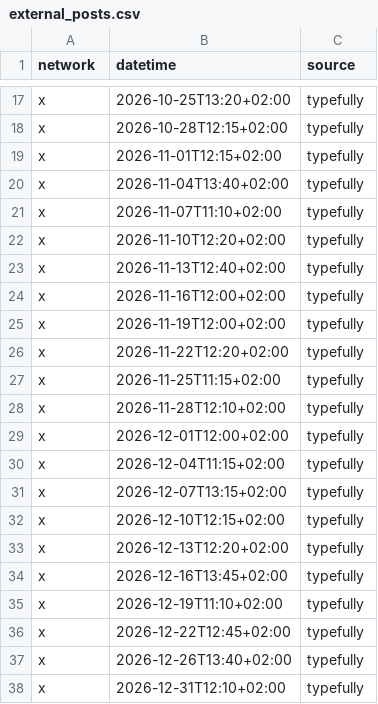
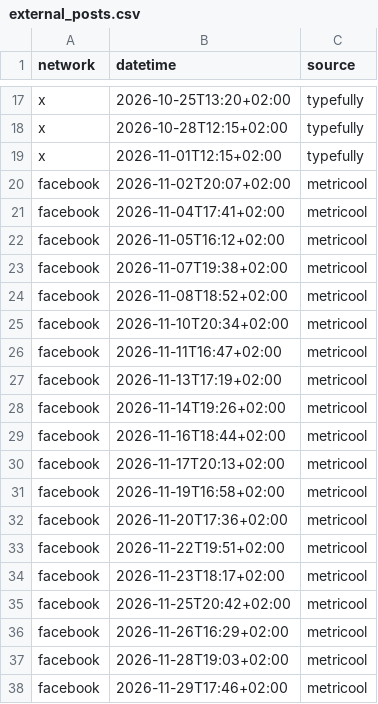
Before and after one commit to vivaticvv-cyber/focus-pins, a CSV file: external_posts.csv, drawn as a sheet; only a part is shown, gaps mark what is left out; the shorter side is filled out with more unchanged rows; the diff covers the shown part only; the diff names each change by its address in the sheet, - before the commit and + after, or states it on an @@ line.

Commit message:
upload: external_posts + social scripts + batch_6 + handoff-8
upload: external_posts + social scripts + batch_6 + handoff-8

```diff
--- a/external_posts.csv
+++ b/external_posts.csv
+row 20: facebook | 2026-11-02T20:07+02:00 | metricool
+row 21: facebook | 2026-11-04T17:41+02:00 | metricool
+row 22: facebook | 2026-11-05T16:12+02:00 | metricool
+row 23: facebook | 2026-11-07T19:38+02:00 | metricool
+row 24: facebook | 2026-11-08T18:52+02:00 | metricool
+row 25: facebook | 2026-11-10T20:34+02:00 | metricool
+row 26: facebook | 2026-11-11T16:47+02:00 | metricool
+row 27: facebook | 2026-11-13T17:19+02:00 | metricool
+row 28: facebook | 2026-11-14T19:26+02:00 | metricool
+row 29: facebook | 2026-11-16T18:44+02:00 | metricool
+row 30: facebook | 2026-11-17T20:13+02:00 | metricool
+row 31: facebook | 2026-11-19T16:58+02:00 | metricool
+row 32: facebook | 2026-11-20T17:36+02:00 | metricool
+row 33: facebook | 2026-11-22T19:51+02:00 | metricool
+row 34: facebook | 2026-11-23T18:17+02:00 | metricool
+row 35: facebook | 2026-11-25T20:42+02:00 | metricool
+row 36: facebook | 2026-11-26T16:29+02:00 | metricool
+row 37: facebook | 2026-11-28T19:03+02:00 | metricool
+row 38: facebook | 2026-11-29T17:46+02:00 | metricool
```
Also changed, not shown: 20 added rows elsewhere in this file, 5 other files.
